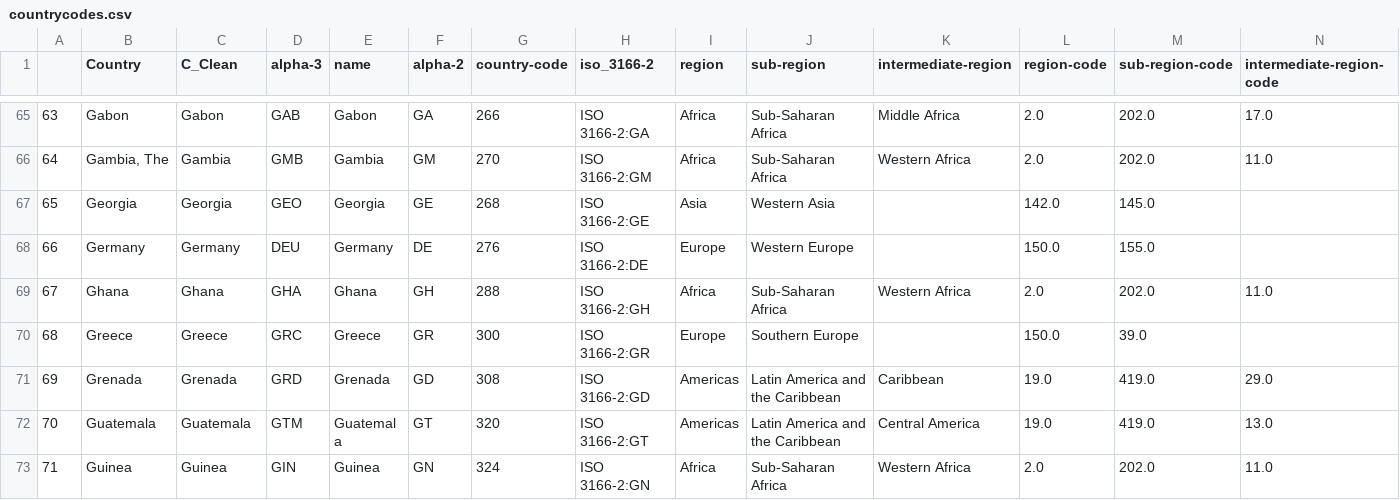
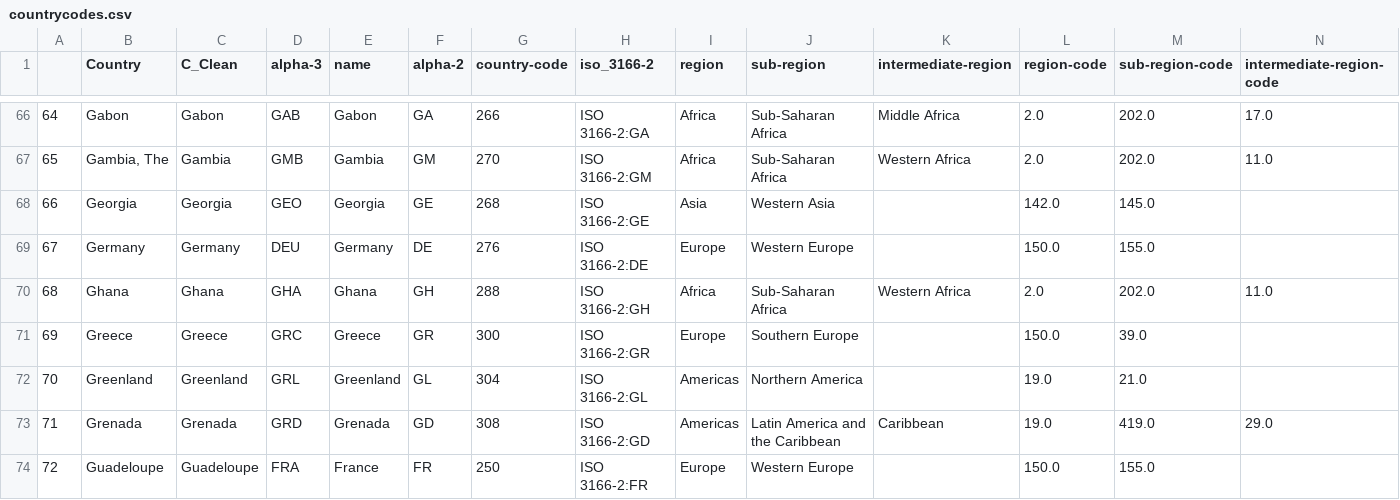
Before and after one commit to nmrittweger/covid-19, a CSV file: countrycodes.csv, drawn as a sheet; only a part is shown, gaps mark what is left out; the shorter side is filled out with more unchanged rows; addresses are those after the commit; the diff covers the shown part only; the diff names each change by its address in the sheet, - before the commit and + after, or states it on an @@ line.

Commit message:
update 20200324

```diff
--- a/countrycodes.csv
+++ b/countrycodes.csv
@@ column A renumbered from row 66 down @@
+row 72: 70 | Greenland | Greenland | GRL | Greenland | GL | 304 | ISO 3166-2:GL | Americas | Northern America |  | 19.0 | 21.0
+row 74: 72 | Guadeloupe | Guadeloupe | FRA | France | FR | 250 | ISO 3166-2:FR | Europe | Western Europe |  | 150.0 | 155.0
```
Also changed, not shown: 10 added rows elsewhere in this file.
